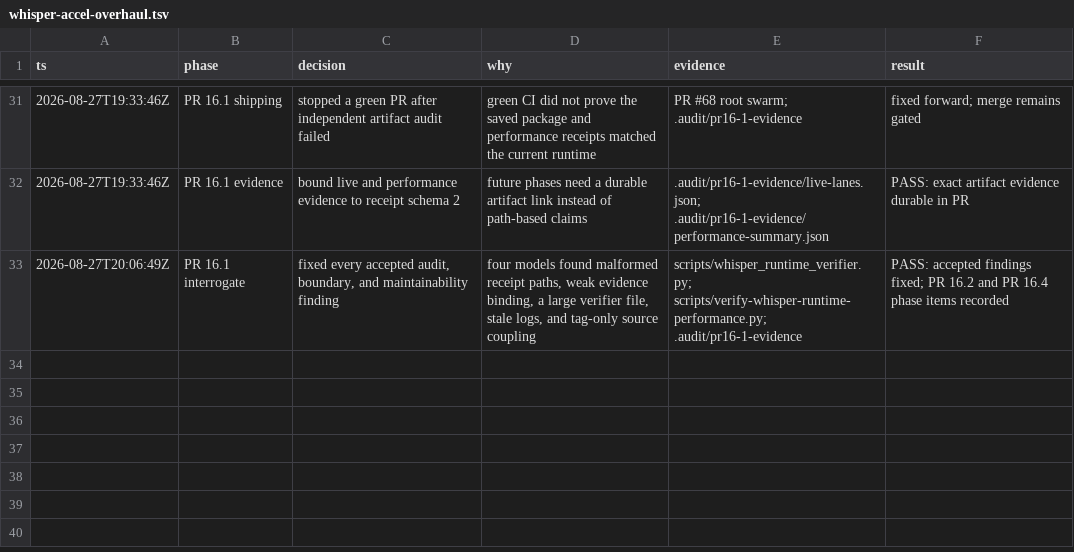
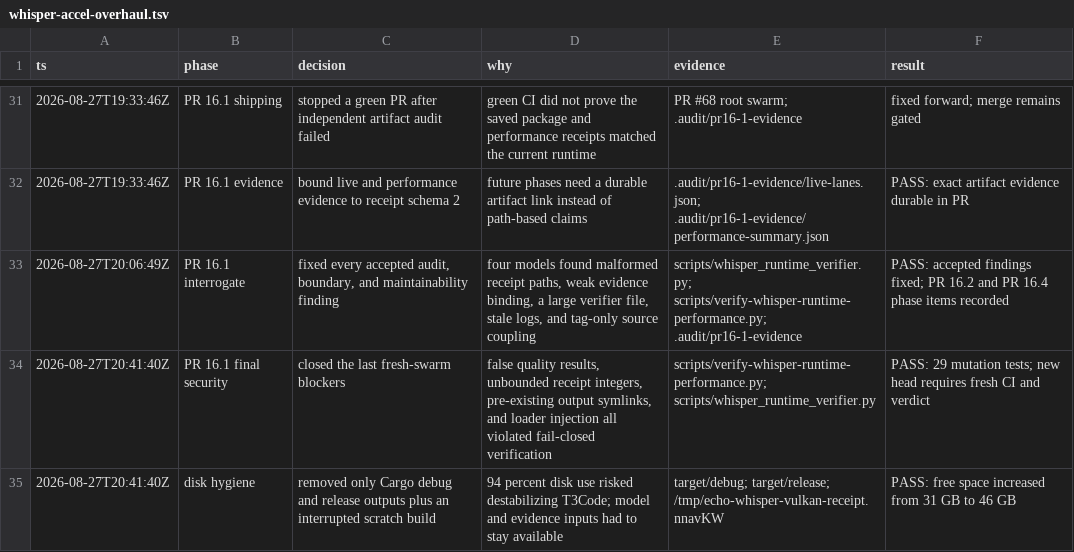
Before and after one commit to ddv1982/echo, a TSV file: .audit/whisper-accel-overhaul.tsv, drawn as a sheet; only a part is shown, gaps mark what is left out; the diff names each change by its address in the sheet, - before the commit and + after, or states it on an @@ line.

```diff
--- a/.audit/whisper-accel-overhaul.tsv
+++ b/.audit/whisper-accel-overhaul.tsv
+row 34: 2026-08-27T20:41:40Z | PR 16.1 final security | closed the last fresh-swarm blockers | false quality results, unbounded receipt integers, pre-existing output symlinks, and loader injection all violated fail-closed verification | scripts/verify-whisper-runtime-performance.py; scripts/whisper_runtime_verifier.py | PASS: 29 mutation tests; new head requires fresh CI and verdict
+row 35: 2026-08-27T20:41:40Z | disk hygiene | removed only Cargo debug and release outputs plus an interrupted scratch build | 94 percent disk use risked destabilizing T3Code; model and evidence inputs had to stay available | target/debug; target/release; /tmp/echo-whisper-vulkan-receipt.nnavKW | PASS: free space increased from 31 GB to 46 GB
```
Also changed, not shown: .audit/pr16-1-owner.tsv, 4 other files.
